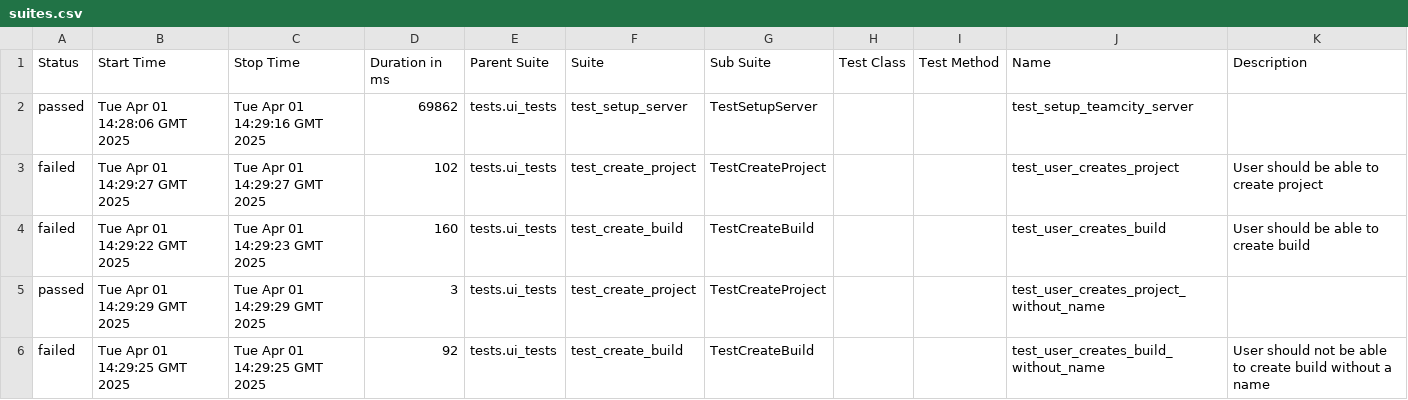
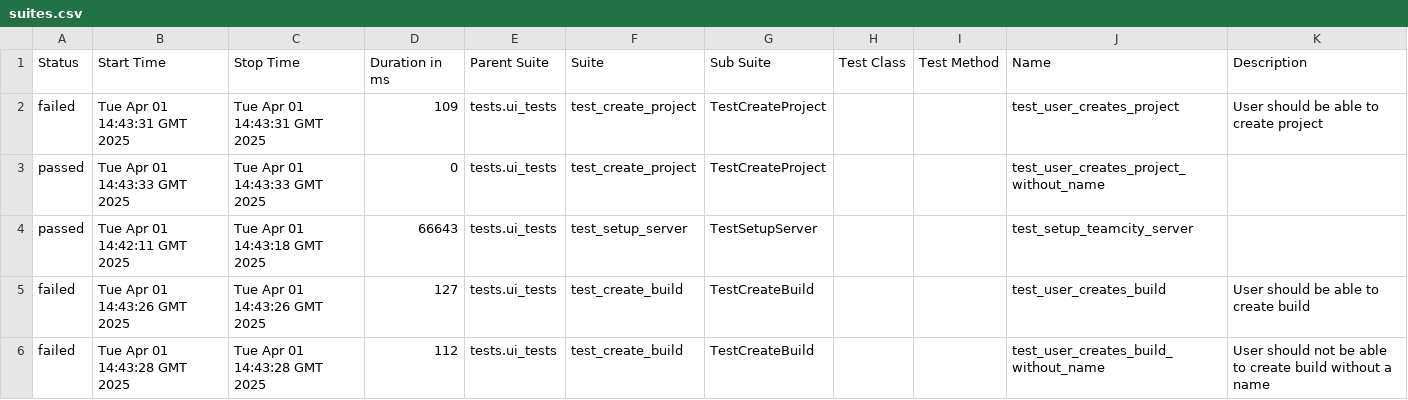
Before and after one commit to BonbonCola/teamcity_test_framework, a CSV file: ui/48/data/suites.csv, drawn as a sheet.

```diff
--- a/ui/48/data/suites.csv
+++ b/ui/48/data/suites.csv
@@ -1,6 +1,6 @@
 "Status","Start Time","Stop Time","Duration in ms","Parent Suite","Suite","Sub Suite","Test Class","Test Method","Name","Description"
-"passed","Tue Apr 01 14:28:06 GMT 2025","Tue Apr 01 14:29:16 GMT 2025","69862","tests.ui_tests","test_setup_server","TestSetupServer","","","test_setup_teamcity_server",""
-"failed","Tue Apr 01 14:29:27 GMT 2025","Tue Apr 01 14:29:27 GMT 2025","102","tests.ui_tests","test_create_project","TestCreateProject","","","test_user_creates_project","User should be able to create project"
-"failed","Tue Apr 01 14:29:22 GMT 2025","Tue Apr 01 14:29:23 GMT 2025","160","tests.ui_tests","test_create_build","TestCreateBuild","","","test_user_creates_build","User should be able to create build"
-"passed","Tue Apr 01 14:29:29 GMT 2025","Tue Apr 01 14:29:29 GMT 2025","3","tests.ui_tests","test_create_project","TestCreateProject","","","test_user_creates_project_without_name",""
-"failed","Tue Apr 01 14:29:25 GMT 2025","Tue Apr 01 14:29:25 GMT 2025","92","tests.ui_tests","test_create_build","TestCreateBuild","","","test_user_creates_build_without_name","User should not be able to create build without a name"
+"failed","Tue Apr 01 14:43:31 GMT 2025","Tue Apr 01 14:43:31 GMT 2025","109","tests.ui_tests","test_create_project","TestCreateProject","","","test_user_creates_project","User should be able to create project"
+"passed","Tue Apr 01 14:43:33 GMT 2025","Tue Apr 01 14:43:33 GMT 2025","0","tests.ui_tests","test_create_project","TestCreateProject","","","test_user_creates_project_without_name",""
+"passed","Tue Apr 01 14:42:11 GMT 2025","Tue Apr 01 14:43:18 GMT 2025","66643","tests.ui_tests","test_setup_server","TestSetupServer","","","test_setup_teamcity_server",""
+"failed","Tue Apr 01 14:43:26 GMT 2025","Tue Apr 01 14:43:26 GMT 2025","127","tests.ui_tests","test_create_build","TestCreateBuild","","","test_user_creates_build","User should be able to create build"
+"failed","Tue Apr 01 14:43:28 GMT 2025","Tue Apr 01 14:43:28 GMT 2025","112","tests.ui_tests","test_create_build","TestCreateBuild","","","test_user_creates_build_without_name","User should not be able to create build without a name"
```
Also changed, not shown: 39 other files.
